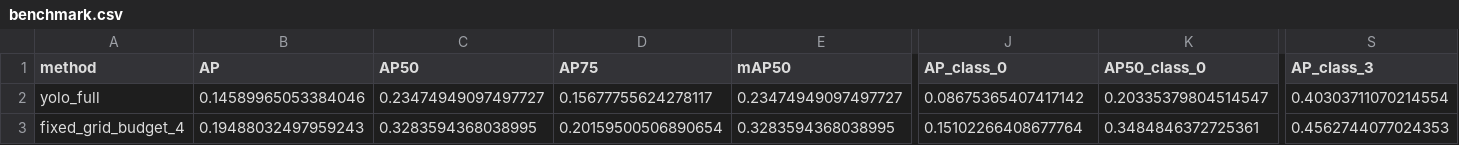
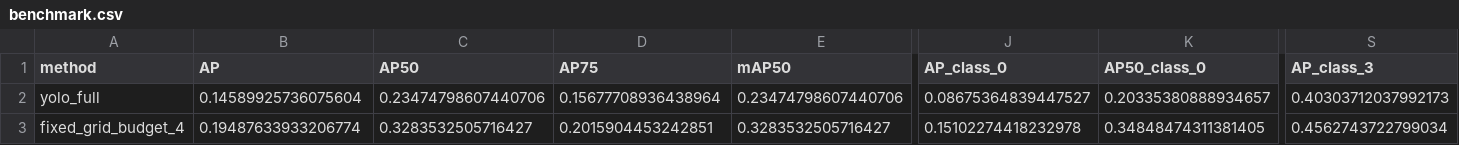
Before and after one commit to HuyPD04/test2, a CSV file: runs/benchmark/thesis_full_test/benchmark.csv, drawn as a sheet; only a part is shown, gaps mark what is left out; the diff covers the shown part only; the diff names each change by its address in the sheet, - before the commit and + after, or states it on an @@ line.

```diff
--- a/runs/benchmark/thesis_full_test/benchmark.csv
+++ b/runs/benchmark/thesis_full_test/benchmark.csv
-B2 (AP): 0.14589965053384046
+B2 (AP): 0.14589925736075604
-C2 (AP50): 0.23474949097497727
+C2 (AP50): 0.23474798607440706
-D2 (AP75): 0.15677755624278117
+D2 (AP75): 0.15677708936438964
-E2 (mAP50): 0.23474949097497727
+E2 (mAP50): 0.23474798607440706
-J2 (AP_class_0): 0.08675365407417142
+J2 (AP_class_0): 0.08675364839447527
-K2 (AP50_class_0): 0.20335379804514547
+K2 (AP50_class_0): 0.20335380888934657
-S2 (AP_class_3): 0.40303711070214554
+S2 (AP_class_3): 0.40303712037992173
-B3 (AP): 0.19488032497959243
+B3 (AP): 0.19487633933206774
-C3 (AP50): 0.3283594368038995
+C3 (AP50): 0.3283532505716427
-D3 (AP75): 0.20159500506890654
+D3 (AP75): 0.2015904453242851
-E3 (mAP50): 0.3283594368038995
+E3 (mAP50): 0.3283532505716427
-J3 (AP_class_0): 0.15102266408677764
+J3 (AP_class_0): 0.15102274418232978
-K3 (AP50_class_0): 0.3484846372725361
+K3 (AP50_class_0): 0.34848474311381405
-S3 (AP_class_3): 0.4562744077024353
+S3 (AP_class_3): 0.4562743722799034
```
Also changed, not shown: 117 edited cells elsewhere in this file, runs/benchmark/thesis_full_val/benchmark.csv, 15 other files.
